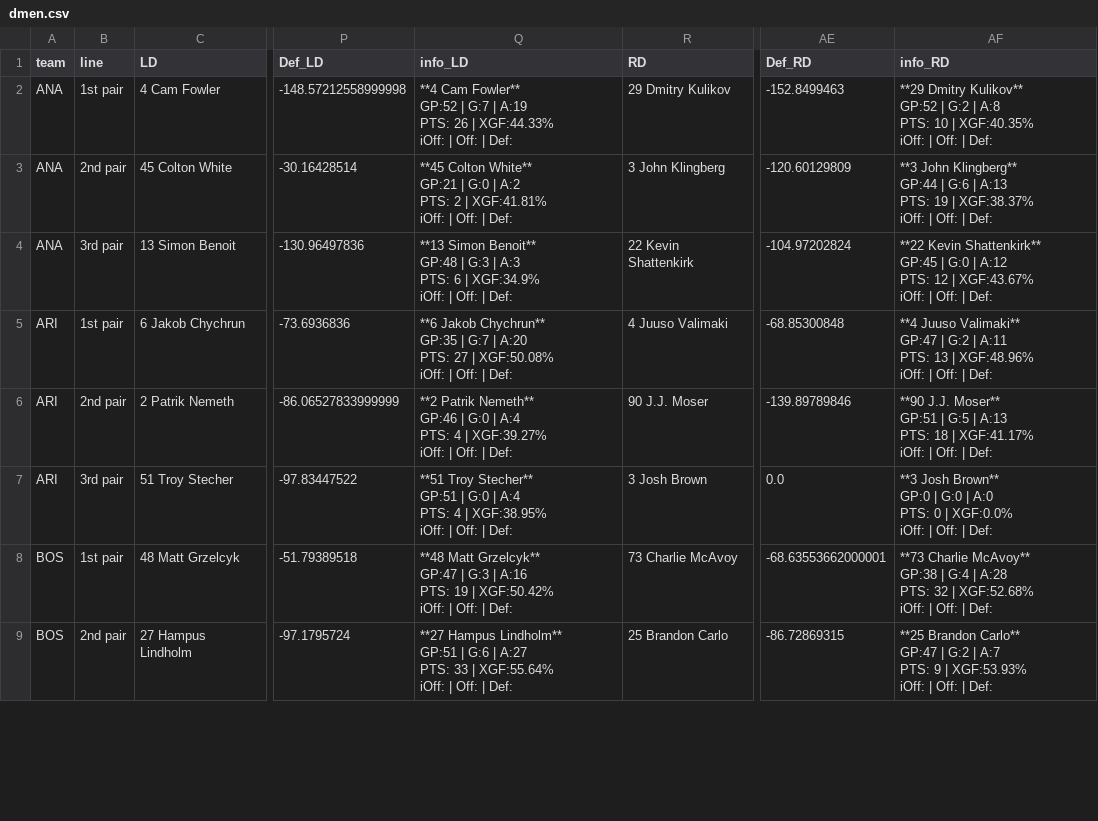
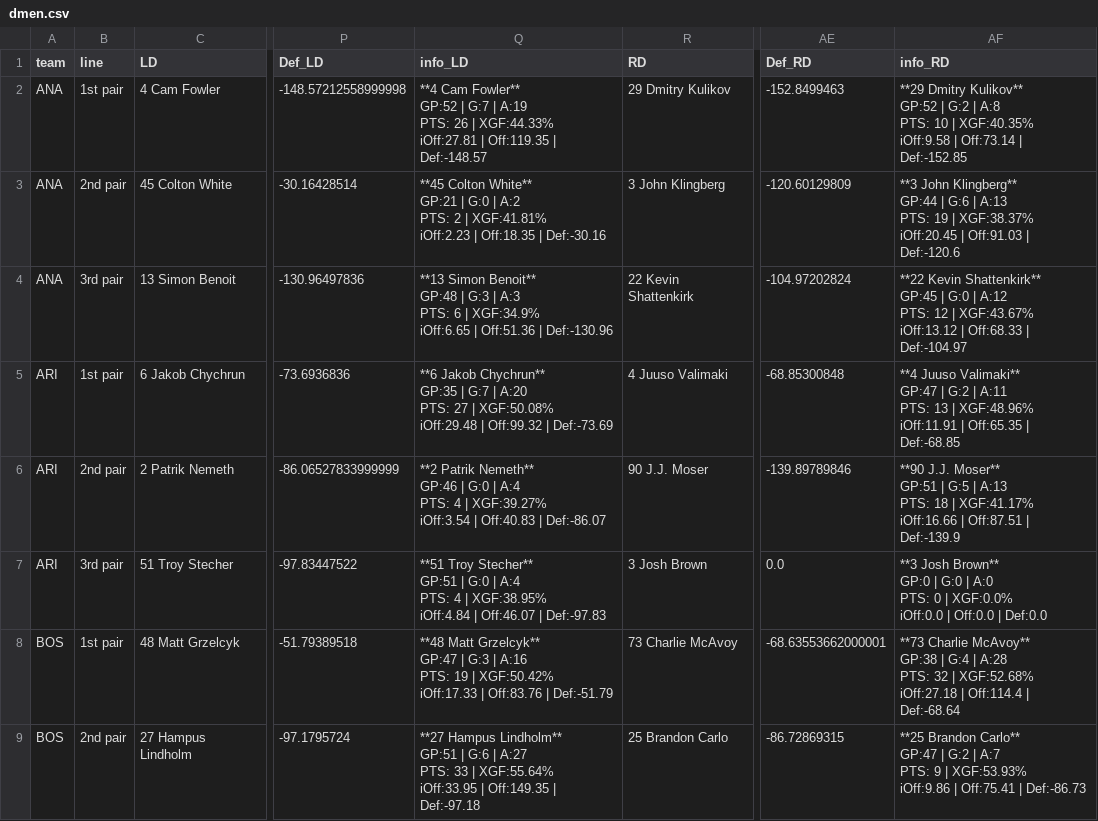
Before and after one commit to cassario/matchupData, a CSV file: dmen.csv, drawn as a sheet; only a part is shown, gaps mark what is left out; ↵ is a line break in a cell; the diff covers the shown part only; the diff names each change by its address in the sheet, - before the commit and + after, or states it on an @@ line.

Commit message:
python commit

```diff
--- a/dmen.csv
+++ b/dmen.csv
-Q2 (info_LD): …| XGF:44.33% ↵ iOff: | Off: | Def:
+Q2 (info_LD): …| XGF:44.33% ↵ iOff:27.81 | Off:119.35 | Def:-148.57
-AF2 (info_RD): …| XGF:40.35% ↵ iOff: | Off: | Def:
+AF2 (info_RD): …| XGF:40.35% ↵ iOff:9.58 | Off:73.14 | Def:-152.85
-Q3 (info_LD): …| XGF:41.81% ↵ iOff: | Off: | Def:
+Q3 (info_LD): …| XGF:41.81% ↵ iOff:2.23 | Off:18.35 | Def:-30.16
-AF3 (info_RD): …| XGF:38.37% ↵ iOff: | Off: | Def:
+AF3 (info_RD): …| XGF:38.37% ↵ iOff:20.45 | Off:91.03 | Def:-120.6
-Q4 (info_LD): …| XGF:34.9% ↵ iOff: | Off: | Def:
+Q4 (info_LD): …| XGF:34.9% ↵ iOff:6.65 | Off:51.36 | Def:-130.96
-AF4 (info_RD): …| XGF:43.67% ↵ iOff: | Off: | Def:
+AF4 (info_RD): …| XGF:43.67% ↵ iOff:13.12 | Off:68.33 | Def:-104.97
-Q5 (info_LD): …| XGF:50.08% ↵ iOff: | Off: | Def:
+Q5 (info_LD): …| XGF:50.08% ↵ iOff:29.48 | Off:99.32 | Def:-73.69
-AF5 (info_RD): …| XGF:48.96% ↵ iOff: | Off: | Def:
+AF5 (info_RD): …| XGF:48.96% ↵ iOff:11.91 | Off:65.35 | Def:-68.85
-Q6 (info_LD): …| XGF:39.27% ↵ iOff: | Off: | Def:
+Q6 (info_LD): …| XGF:39.27% ↵ iOff:3.54 | Off:40.83 | Def:-86.07
-AF6 (info_RD): …| XGF:41.17% ↵ iOff: | Off: | Def:
+AF6 (info_RD): …| XGF:41.17% ↵ iOff:16.66 | Off:87.51 | Def:-139.9
-Q7 (info_LD): …| XGF:38.95% ↵ iOff: | Off: | Def:
+Q7 (info_LD): …| XGF:38.95% ↵ iOff:4.84 | Off:46.07 | Def:-97.83
-AF7 (info_RD): …| XGF:0.0% ↵ iOff: | Off: | Def:
+AF7 (info_RD): …| XGF:0.0% ↵ iOff:0.0 | Off:0.0 | Def:0.0
-Q8 (info_LD): …| XGF:50.42% ↵ iOff: | Off: | Def:
+Q8 (info_LD): …| XGF:50.42% ↵ iOff:17.33 | Off:83.76 | Def:-51.79
-AF8 (info_RD): …| XGF:52.68% ↵ iOff: | Off: | Def:
+AF8 (info_RD): …| XGF:52.68% ↵ iOff:27.18 | Off:114.4 | Def:-68.64
-Q9 (info_LD): …| XGF:55.64% ↵ iOff: | Off: | Def:
+Q9 (info_LD): …| XGF:55.64% ↵ iOff:33.95 | Off:149.35 | Def:-97.18
-AF9 (info_RD): …| XGF:53.93% ↵ iOff: | Off: | Def:
+AF9 (info_RD): …| XGF:53.93% ↵ iOff:9.86 | Off:75.41 | Def:-86.73
```
Also changed, not shown: 182 edited cells elsewhere in this file.
